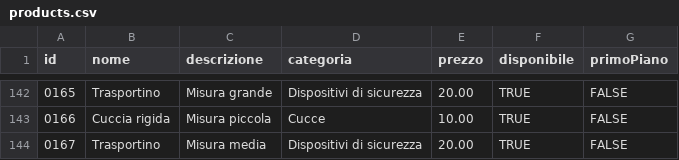
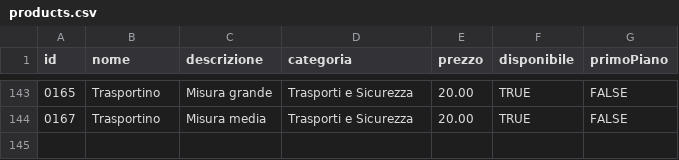
Before and after one commit to ribaulndc/ribau-web, a CSV file: public/data/products.csv, drawn as a sheet; only a part is shown, gaps mark what is left out; the diff covers the shown part only.

```diff
--- a/public/data/products.csv
+++ b/public/data/products.csv
@@ -142,3 +143,2 @@ id,nome,descrizione,categoria,prezzo,disponibile,primoPiano
-0165,Trasportino,Misura grande,Dispositivi di sicurezza,20.00,TRUE,FALSE
-0166,Cuccia rigida ,Misura piccola,Cucce,10.00,TRUE,FALSE
-0167,Trasportino,Misura media,Dispositivi di sicurezza,20.00,TRUE,FALSE
+0165,Trasportino,Misura grande,Trasporti e Sicurezza,20.00,TRUE,FALSE
+0167,Trasportino,Misura media,Trasporti e Sicurezza,20.00,TRUE,FALSE
```
Also changed, not shown: 6 added rows, 6 removed rows and 59 moved rows elsewhere in this file.
